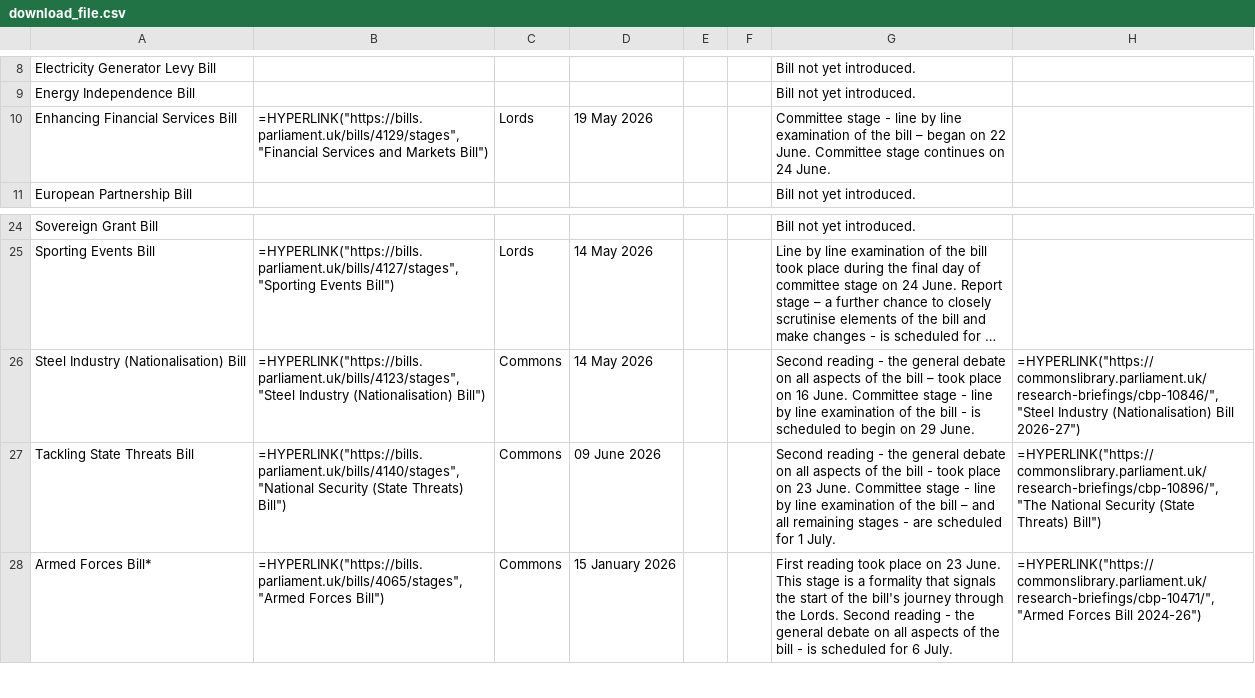
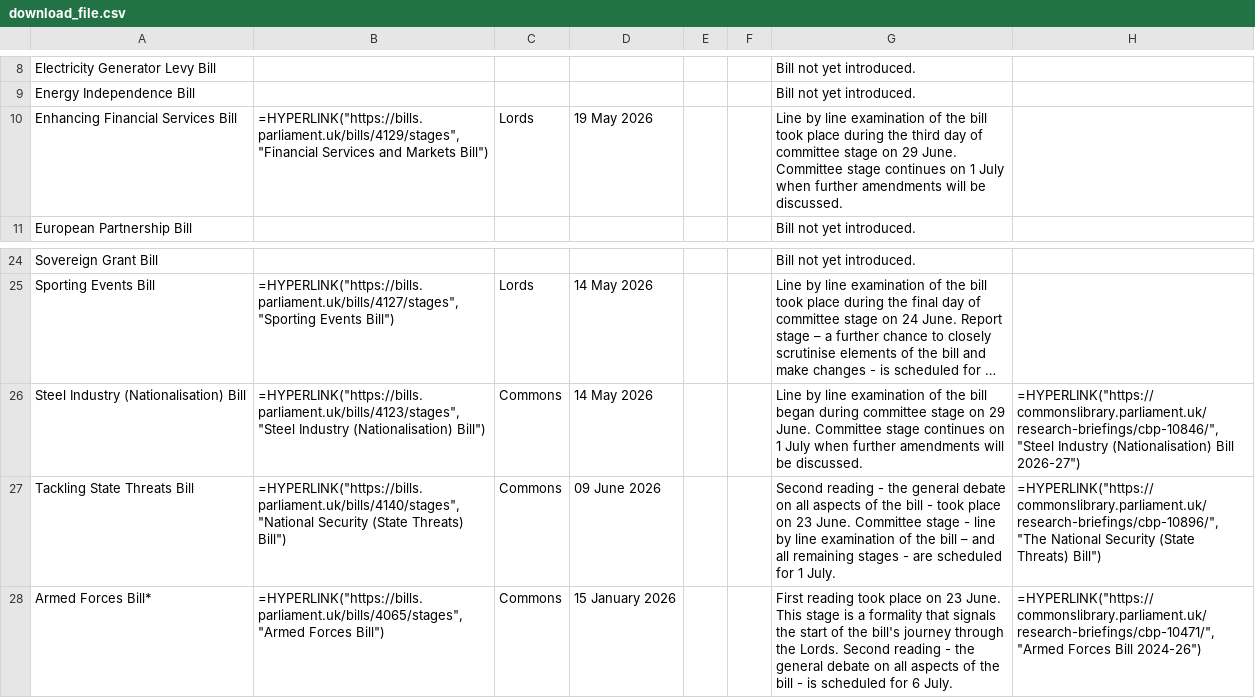
Before and after one commit to leahyc-parliament/kings_speech_bills, a CSV file: app_data/download_file.csv, drawn as a sheet; only a part is shown, gaps mark what is left out; long unchanged cells end in …; the diff names each change by its address in the sheet, - before the commit and + after, or states it on an @@ line.

Commit message:
Add kings_speech_data_fetch.R output csvs

```diff
--- a/app_data/download_file.csv
+++ b/app_data/download_file.csv
-G10: Committee stage - line by line examination of the bill – began on 22 June. Committee stage continues on 24 June.
+G10: Line by line examination of the bill took place during the third day of committee stage on 29 June. Committee stage continues on 1 July when further amendments will be discussed.
-G26: Second reading - the general debate on all aspects of the bill – took place on 16 June. Committee stage - line by line examination of the bill - is scheduled to begin on 29 June.
+G26: Line by line examination of the bill began during committee stage on 29 June. Committee stage continues on 1 July when further amendments will be discussed.
```
Also changed, not shown: app_data/news.csv.
